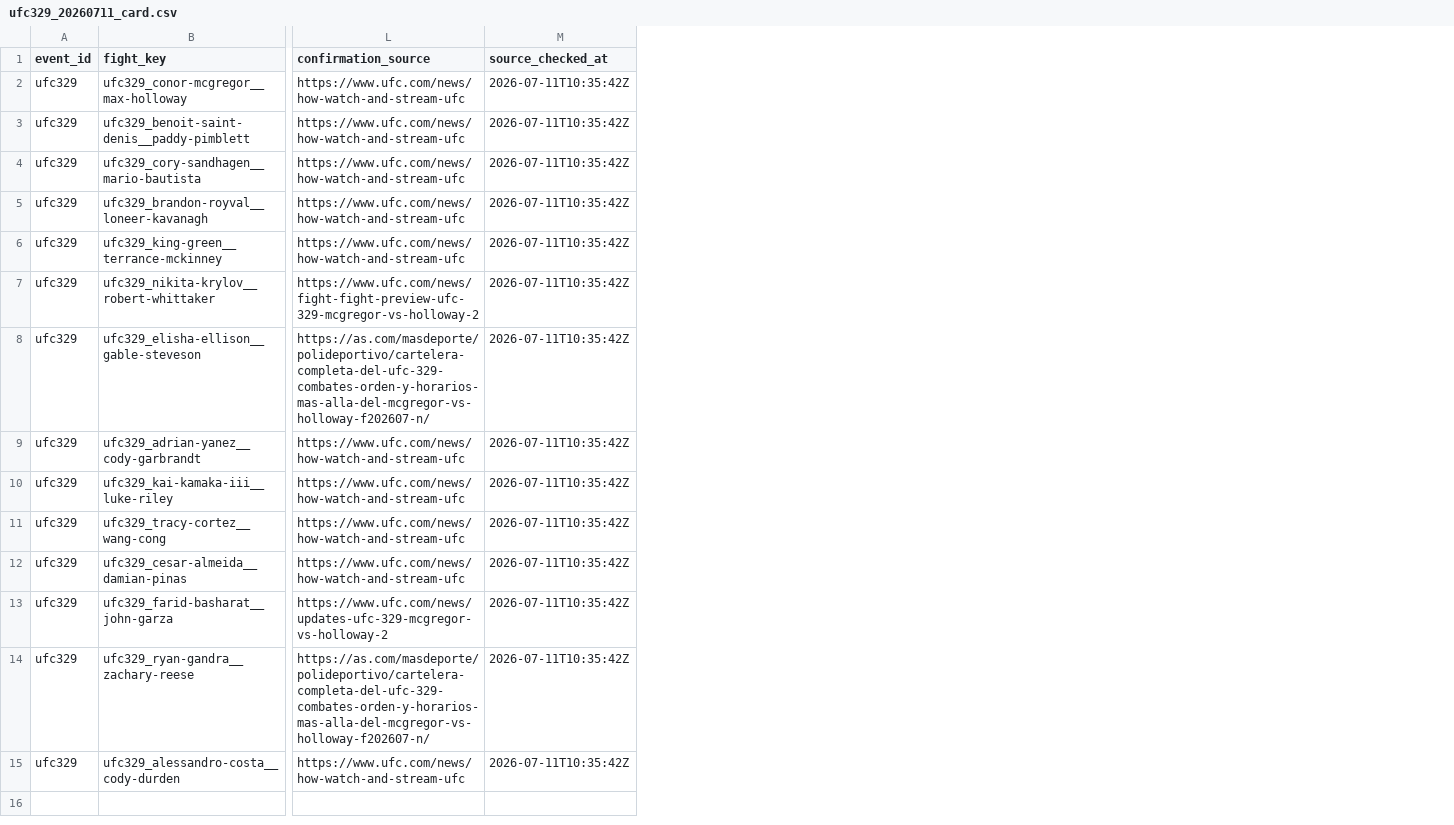
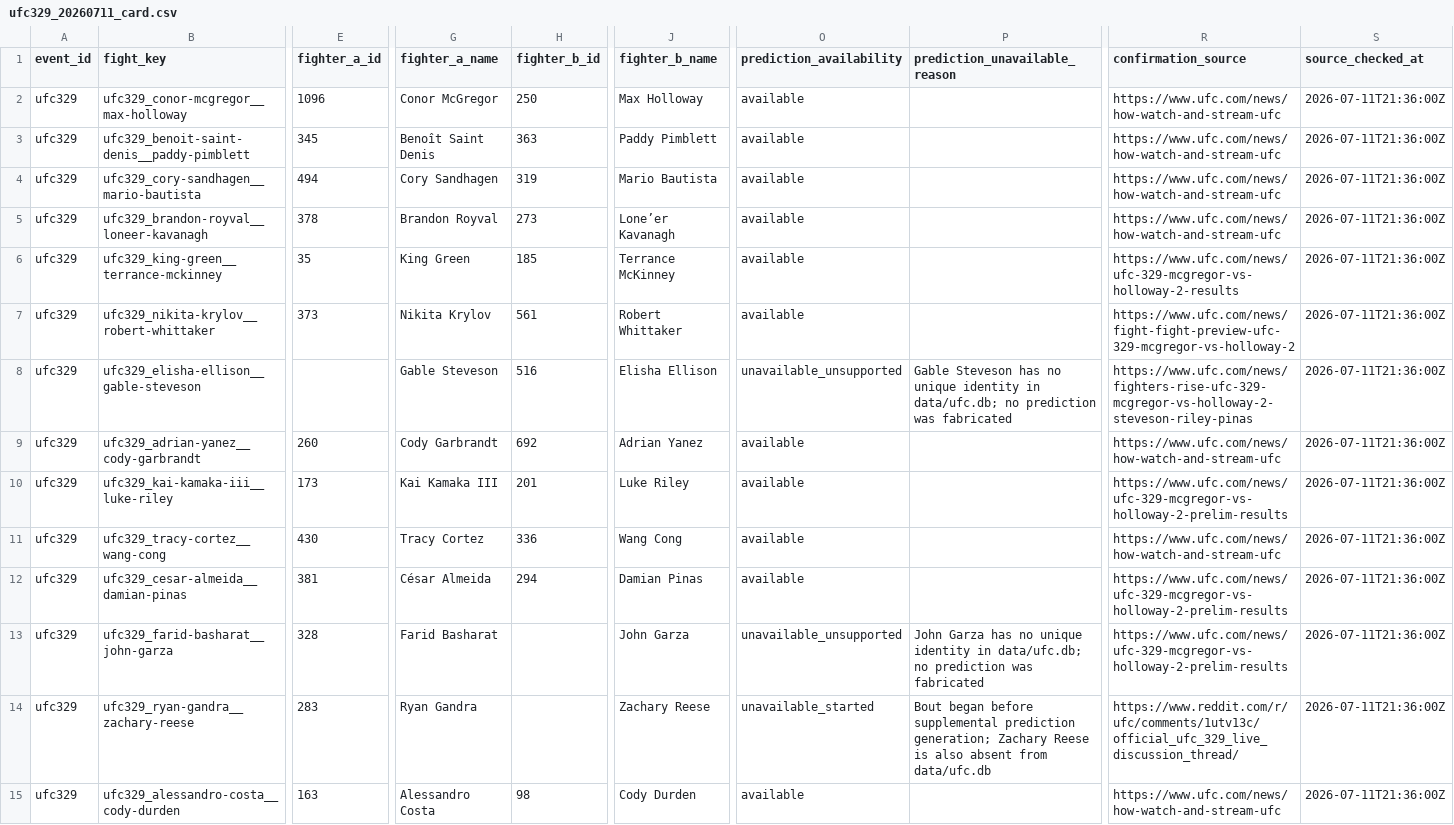
Before and after one commit to JustforNow333/UFC_ML, a CSV file: data/live/event_manifests/ufc329_20260711_card.csv, drawn as a sheet; only a part is shown, gaps mark what is left out; addresses are those after the commit; the diff covers the shown part only; the diff names each change by its address in the sheet, - before the commit and + after, or states it on an @@ line.

```diff
--- a/data/live/event_manifests/ufc329_20260711_card.csv
+++ b/data/live/event_manifests/ufc329_20260711_card.csv
+column E (fighter_a_id), rows 2-15: 1096 | 345 | 494 | 378 | 35 | 373 |  | 260 | 173 | 430 | 381 | 328 | 283 | 163
+column G (fighter_a_name), rows 2-15: Conor McGregor | Benoît Saint Denis | Cory Sandhagen | Brandon Royval | King Green | Nikita Krylov | Gable Steveson | Cody Garbrandt | Kai Kamaka III | Tracy Cortez | César Almeida | Farid Basharat | Ryan Gandra | Alessandro Costa
+column H (fighter_b_id), rows 2-15: 250 | 363 | 319 | 273 | 185 | 561 | 516 | 692 | 201 | 336 | 294 |  |  | 98
+column J (fighter_b_name), rows 2-15: Max Holloway | Paddy Pimblett | Mario Bautista | Lone’er Kavanagh | Terrance McKinney | Robert Whittaker | Elisha Ellison | Adrian Yanez | Luke Riley | Wang Cong | Damian Pinas | John Garza | Zachary Reese | Cody Durden
+column O (prediction_availability), rows 2-15: available | available | available | available | available | available | unavailable_unsupported | available | available | available | available | unavailable_unsupported | unavailable_started | available
+column P (prediction_unavailable_reason), rows 8-14: Gable Steveson has no unique identity in data/ufc.db; no prediction was fabricated |  |  |  |  | John Garza has no unique identity in data/ufc.db; no prediction was fabricated | Bout began before supplemental prediction generation; Zachary Reese is also absent from data/ufc.db
-S2:S15 (source_checked_at): 2026-07-11T10:35:42Z
+S2:S15 (source_checked_at): 2026-07-11T21:36:00Z
-R6 (confirmation_source): https://www.ufc.com/news/how-watch-and-stream-ufc
+R6 (confirmation_source): https://www.ufc.com/news/ufc-329-mcgregor-vs-holloway-2-results
-R8 (confirmation_source): https://as.com/masdeporte/polideportivo/cartelera-completa-del-ufc-329-combates-orden-y-horarios-mas-alla-del-mcgregor-vs-holloway-f202607-n/
+R8 (confirmation_source): https://www.ufc.com/news/fighters-rise-ufc-329-mcgregor-vs-holloway-2-steveson-riley-pinas
-R10 (confirmation_source): https://www.ufc.com/news/how-watch-and-stream-ufc
+R10 (confirmation_source): https://www.ufc.com/news/ufc-329-mcgregor-vs-holloway-2-prelim-results
-R12 (confirmation_source): https://www.ufc.com/news/how-watch-and-stream-ufc
+R12 (confirmation_source): https://www.ufc.com/news/ufc-329-mcgregor-vs-holloway-2-prelim-results
-R13 (confirmation_source): https://www.ufc.com/news/updates-ufc-329-mcgregor-vs-holloway-2
+R13 (confirmation_source): https://www.ufc.com/news/ufc-329-mcgregor-vs-holloway-2-prelim-results
-R14 (confirmation_source): https://as.com/masdeporte/polideportivo/cartelera-completa-del-ufc-329-combates-orden-y-horarios-mas-alla-del-mcgregor-vs-holloway-f202607-n/
+R14 (confirmation_source): https://www.reddit.com/r/ufc/comments/1utv13c/official_ufc_329_live_discussion_thread/
```
Also changed, not shown: 2 added columns and 5 edited cells elsewhere in this file, 51 other files.
